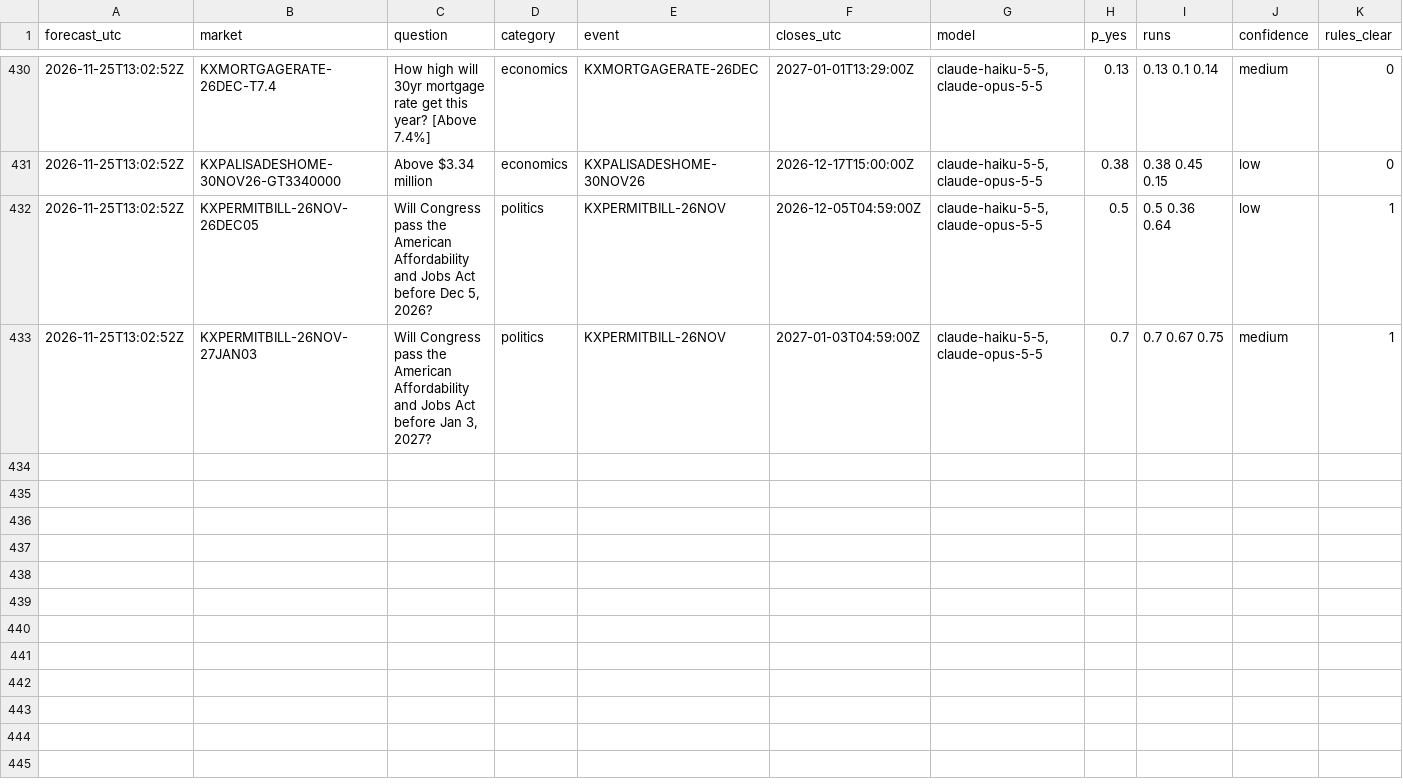
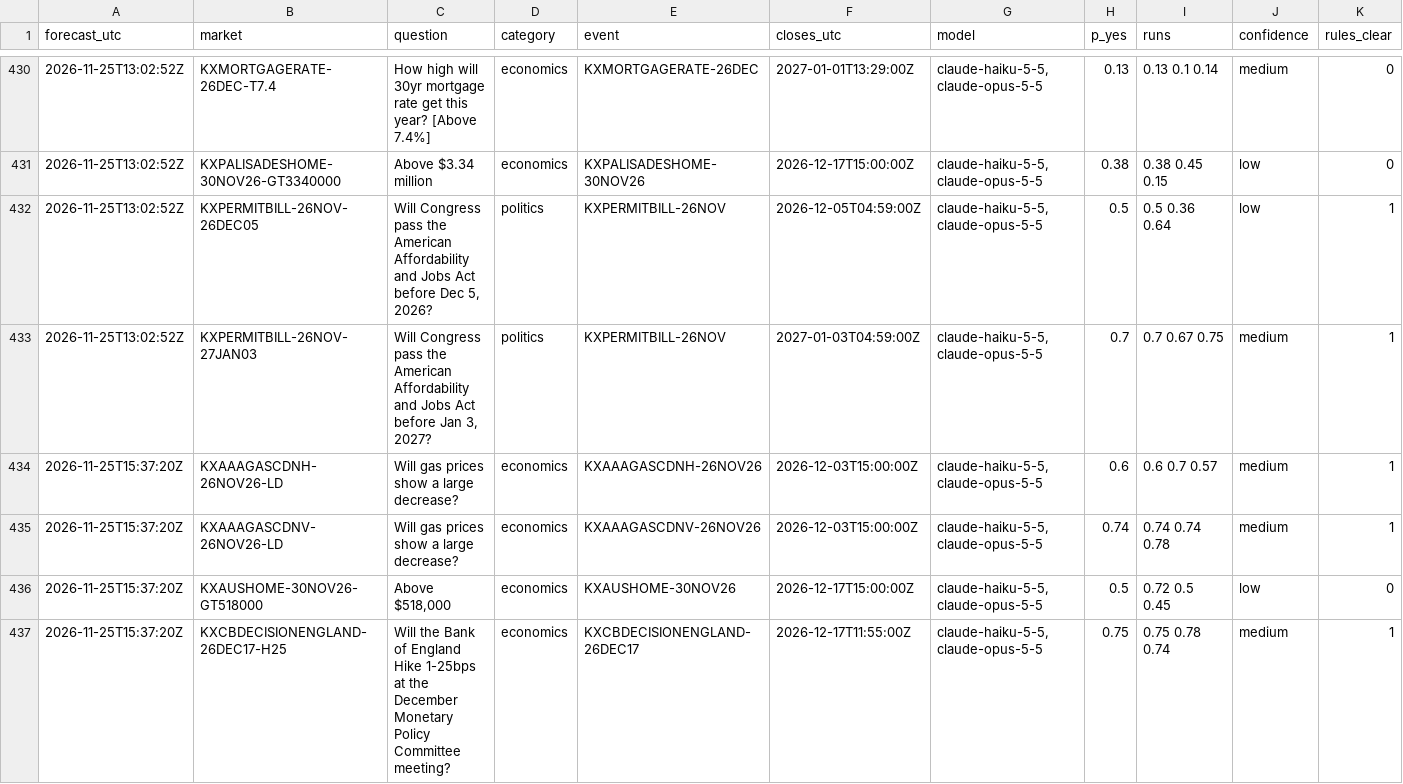
Before and after one commit to NoMansion/PredictionMarketTrader, a CSV file: reports/forward_log.csv, drawn as a sheet; only a part is shown, gaps mark what is left out; rows hold the shown columns only; the diff covers the shown part only; the diff names each change by its address in the sheet, - before the commit and + after, or states it on an @@ line.

```diff
--- a/reports/forward_log.csv
+++ b/reports/forward_log.csv
+row 434: 2026-11-25T15:37:20Z | KXAAAGASCDNH-26NOV26-LD | Will gas prices show a large decrease? | economics | KXAAAGASCDNH-26NOV26 | 2026-12-03T15:00:00Z | claude-haiku-5-5,claude-opus-5-5 | 0.6 | 0.6 0.7 0.57 | medium | 1
+row 435: 2026-11-25T15:37:20Z | KXAAAGASCDNV-26NOV26-LD | Will gas prices show a large decrease? | economics | KXAAAGASCDNV-26NOV26 | 2026-12-03T15:00:00Z | claude-haiku-5-5,claude-opus-5-5 | 0.74 | 0.74 0.74 0.78 | medium | 1
+row 436: 2026-11-25T15:37:20Z | KXAUSHOME-30NOV26-GT518000 | Above $518,000 | economics | KXAUSHOME-30NOV26 | 2026-12-17T15:00:00Z | claude-haiku-5-5,claude-opus-5-5 | 0.5 | 0.72 0.5 0.45 | low | 0
+row 437: 2026-11-25T15:37:20Z | KXCBDECISIONENGLAND-26DEC17-H25 | Will the Bank of England Hike 1-25bps at the December Monetary Policy Committee meeting? | economics | KXCBDECISIONENGLAND-26DEC17 | 2026-12-17T11:55:00Z | claude-haiku-5-5,claude-opus-5-5 | 0.75 | 0.75 0.78 0.74 | medium | 1
```
Also changed, not shown: 4 added rows and 2 edited cells elsewhere in this file, 4 other files.
